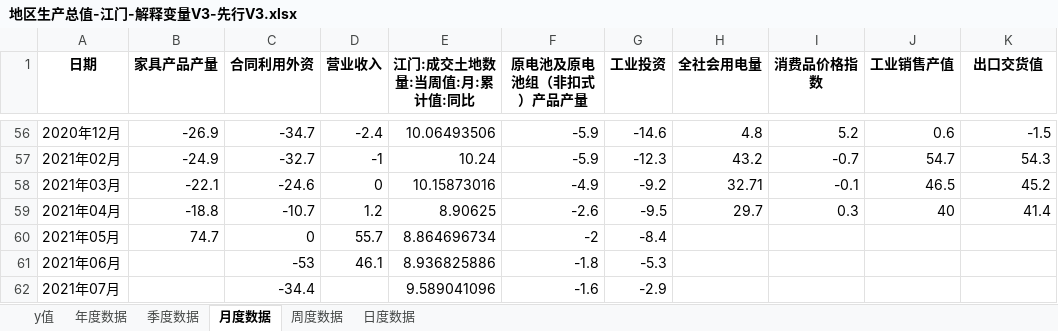
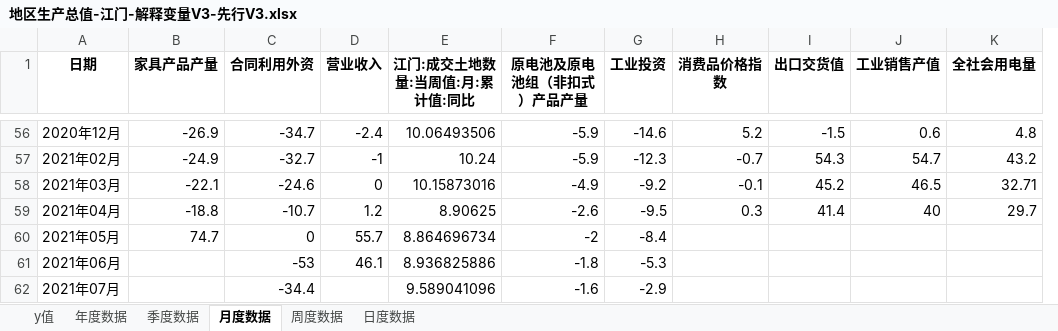
Before and after one commit to Adreambottle/EcoDataPred, an Excel workbook: data_selection/result/地区生产总值-江门-解释变量V3-先行V3.xlsx, sheet 月度数据, drawn as a sheet; only a part is shown, gaps mark what is left out; values as stored, in another font and other column widths than the file's, no borders; removed rows and columns are numbered as before the commit, all else as after; the diff covers the shown part only; the diff names each change by its address in the sheet, - before the commit and + after, or states it on an @@ line.

```diff
--- a/data_selection/result/地区生产总值-江门-解释变量V3-先行V3.xlsx (sheet 月度数据)
+++ b/data_selection/result/地区生产总值-江门-解释变量V3-先行V3.xlsx (sheet 月度数据)
-column H (全社会用电量), rows 56-59: 4.8 | 43.2 | 32.71 | 29.7
+column I (出口交货值), rows 56-59: -1.5 | 54.3 | 45.2 | 41.4
-K1: 出口交货值
+K1: 全社会用电量
-K56 (全社会用电量): -1.5
+K56 (全社会用电量): 4.8
-K57 (全社会用电量): 54.3
+K57 (全社会用电量): 43.2
-K58 (全社会用电量): 45.2
+K58 (全社会用电量): 32.71
-K59 (全社会用电量): 41.4
+K59 (全社会用电量): 29.7
```
Also changed, not shown: 56 edited cells elsewhere in this sheet, data_selection/result/地区生产总值-中山-解释变量v1-先行v1.xlsx, data_selection/result/地区生产总值-中山-解释变量v2-先行v2.xlsx, 26 other files.
